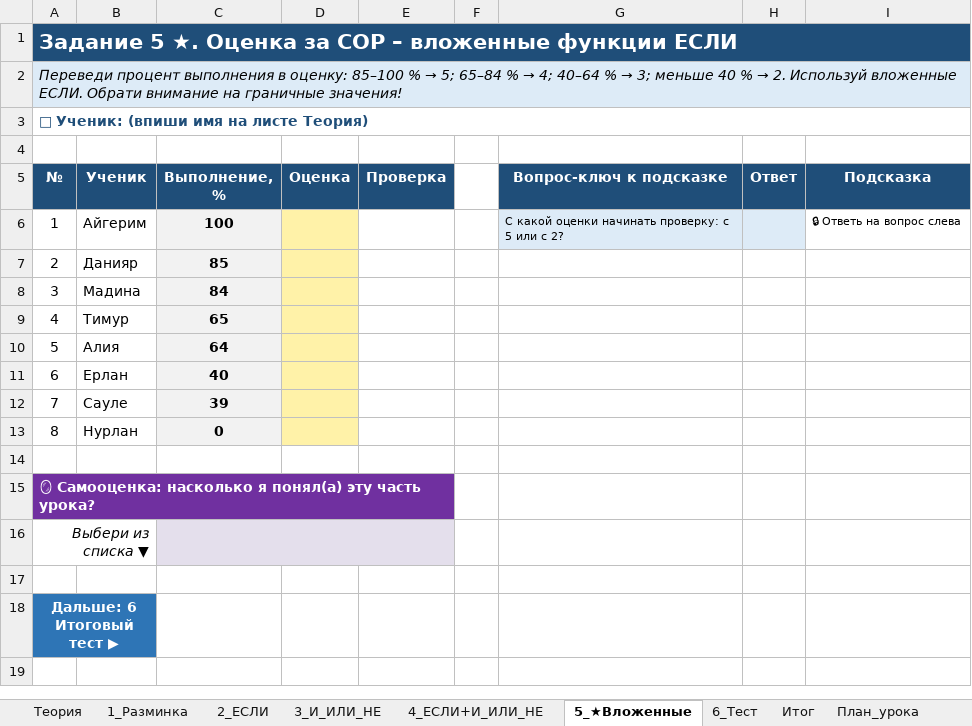
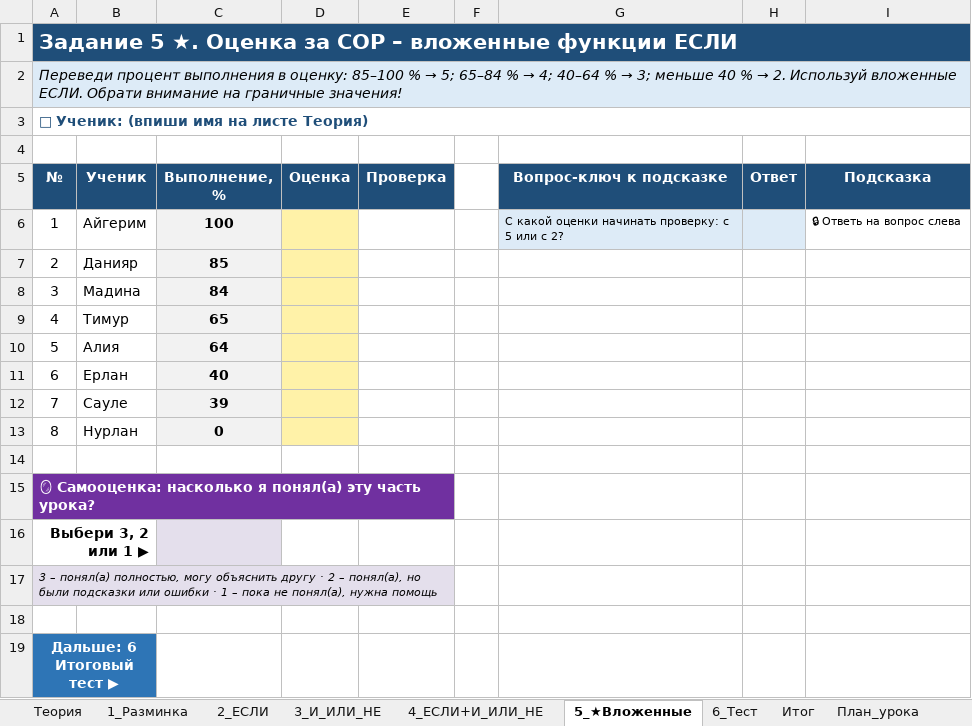
Before and after one commit to Raziyanis/fizmat, an Excel workbook: 8.2.2.2-logic-functions/Логические_функции_урок.xlsx, sheet 5_★Вложенные, drawn as a sheet; values as stored, in another font and other column widths than the file's, no borders; conditional formats not drawn; removed rows and columns are numbered as before the commit, all else as after; the diff names each change by its address in the sheet, - before the commit and + after, or states it on an @@ line.

```diff
--- a/8.2.2.2-logic-functions/Логические_функции_урок.xlsx (sheet 5_★Вложенные)
+++ b/8.2.2.2-logic-functions/Логические_функции_урок.xlsx (sheet 5_★Вложенные)
@@ column A (№) renumbered between rows 16 and 18 @@
@@ A16 bold: off → on, italic: on → off @@
-C16:E16 merged
-A17 fill: none
+A17 fill: #E4DFEC
+A17:E17 merged
-A18 fill: #2E75B6
+A18 fill: none
-A18:B18 merged
+row 19: Дальше: 6 Итоговый тест ▶
```
Also changed, not shown: sheet 6_Тест, sheet 1_Разминка, sheet 2_ЕСЛИ, sheet 4_ЕСЛИ+И_ИЛИ_НЕ, sheet 3_И_ИЛИ_НЕ, sheet Теория, formulas that keep their value, 8.2.2.2-logic-functions/Логические_функции_ОТВЕТЫ_учителю.xlsx, 1 other file.
